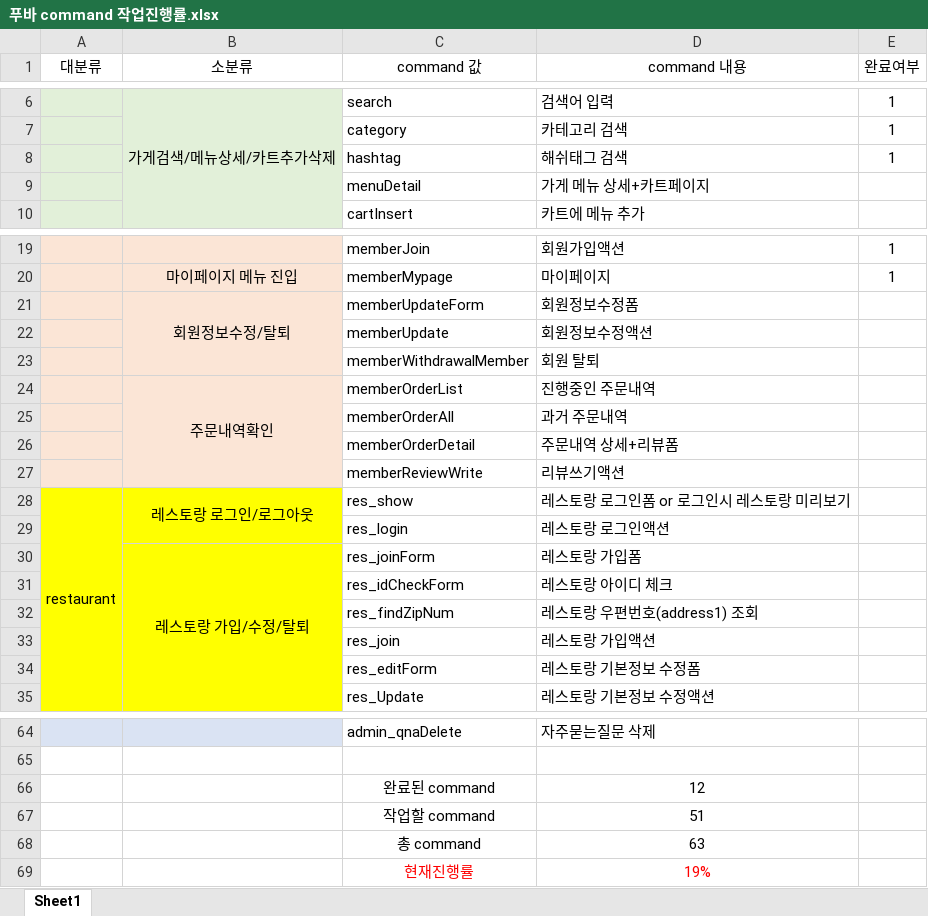
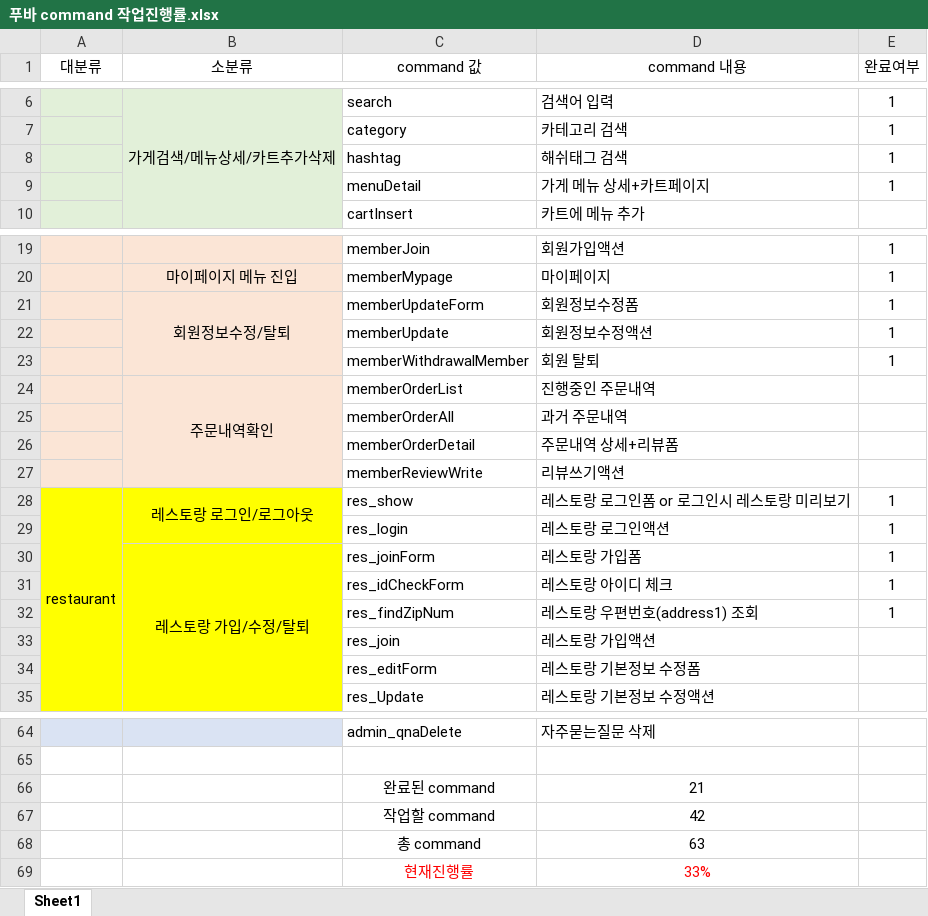
Before and after one commit to Fooba-project/FoobaProject, an Excel workbook: FoodByte/src/main/webapp/푸바 command 작업진행률.xlsx, sheet Sheet1, drawn as a sheet; only a part is shown, gaps mark what is left out; values as stored, in another font and other column widths than the file's, no borders; conditional formats not drawn; the diff names each change by its address in the sheet, - before the commit and + after, or states it on an @@ line.

```diff
--- a/FoodByte/src/main/webapp/푸바 command 작업진행률.xlsx (sheet Sheet1)
+++ b/FoodByte/src/main/webapp/푸바 command 작업진행률.xlsx (sheet Sheet1)
-E9 (완료여부): (empty)
+E9 (완료여부): 1
-E21:E23 (완료여부): (empty)
+E21:E23 (완료여부): 1
-E28:E32 (완료여부): (empty)
+E28:E32 (완료여부): 1
-D66 (command 내용): 12
+D66 (command 내용): 21
-D67 (command 내용): 51
+D67 (command 내용): 42
-D69 (command 내용): 19%
+D69 (command 내용): 33%
```
